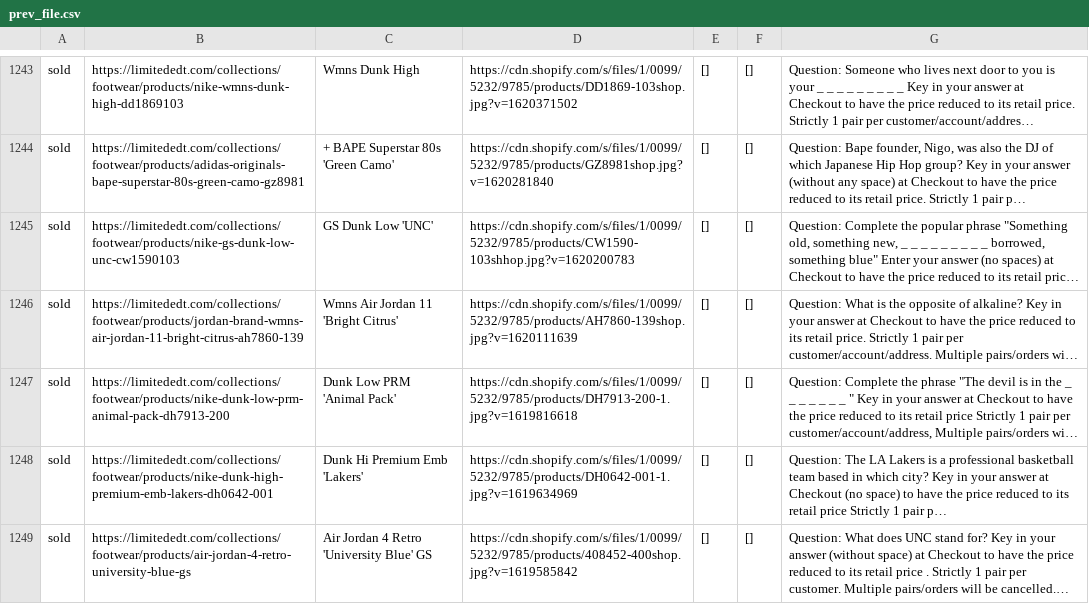
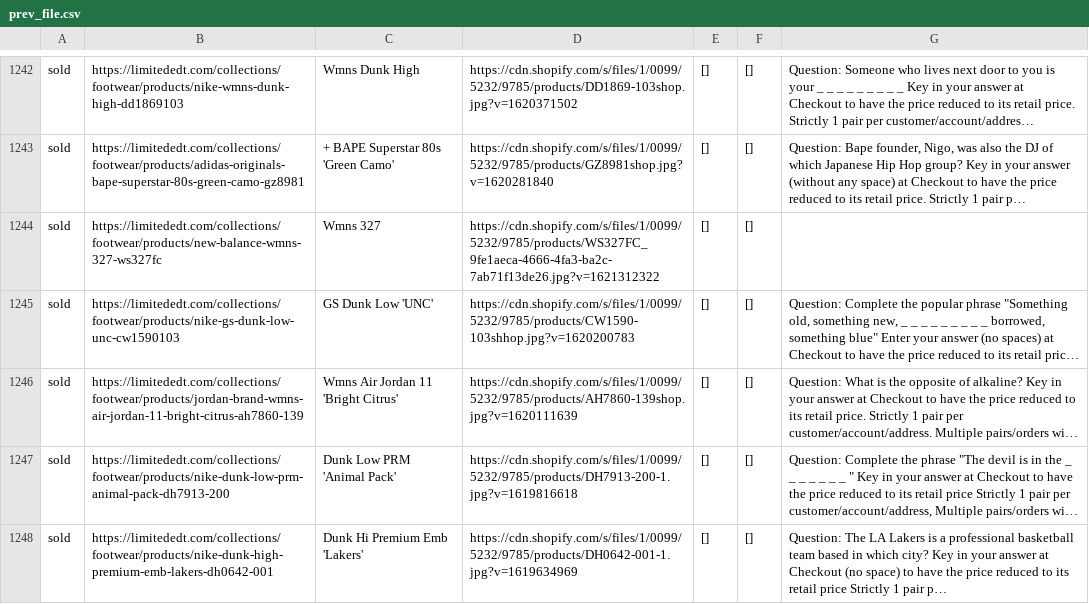
Before and after one commit to SulalAkbar/botmonitor, a CSV file: prev_file.csv, drawn as a sheet; only a part is shown, gaps mark what is left out; the shorter side is filled out with more unchanged rows; long unchanged cells end in …; the diff covers the shown part only; the diff names each change by its address in the sheet, - before the commit and + after, or states it on an @@ line.

```diff
--- a/prev_file.csv
+++ b/prev_file.csv
+row 1244: sold | https://limitededt.com/collections/footwear/products/new-balance-wmns-327-ws327fc | Wmns 327 | https://cdn.shopify.com/s/files/1/0099/5232/9785/products/WS327FC_9fe1aeca-4666-4fa3-ba2c-7ab71f13de26.jpg?v=1621312322 | [] | []
```
Also changed, not shown: 11 added rows, 9 removed rows and 60 edited cells elsewhere in this file, 2 other files.
